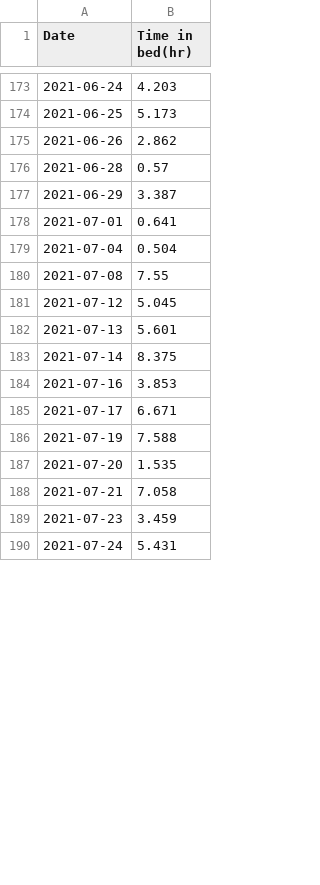
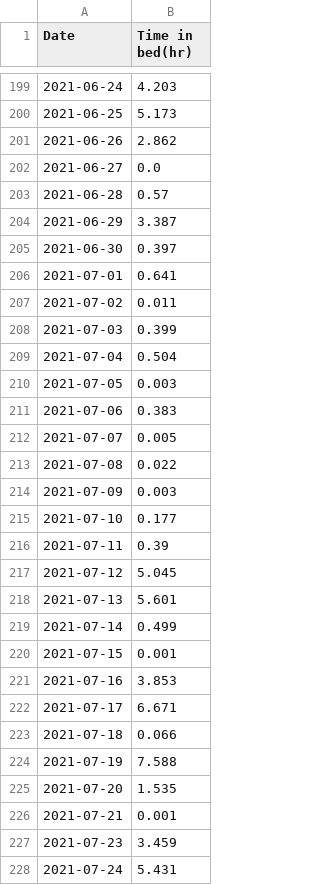
Before and after one commit to Ben10164/CPSC222-Project, a CSV file: data/cleaned_puryear_sleep.csv, drawn as a sheet; only a part is shown, gaps mark what is left out; the diff covers the shown part only.

```diff
--- a/data/cleaned_puryear_sleep.csv
+++ b/data/cleaned_puryear_sleep.csv
@@ -175,15 +201,27 @@ Date,Time in bed(hr)
 2021-06-26,2.862
+2021-06-27,0.0
 2021-06-28,0.57
 2021-06-29,3.387
+2021-06-30,0.397
 2021-07-01,0.641
+2021-07-02,0.011
+2021-07-03,0.399
 2021-07-04,0.504
-2021-07-08,7.55
+2021-07-05,0.003
+2021-07-06,0.383
+2021-07-07,0.005
+2021-07-08,0.022
+2021-07-09,0.003
+2021-07-10,0.177
+2021-07-11,0.39
 2021-07-12,5.045
 2021-07-13,5.601
-2021-07-14,8.375
+2021-07-14,0.499
+2021-07-15,0.001
 2021-07-16,3.853
 2021-07-17,6.671
+2021-07-18,0.066
 2021-07-19,7.588
 2021-07-20,1.535
-2021-07-21,7.058
+2021-07-21,0.001
 2021-07-23,3.459
```
Also changed, not shown: 27 added rows and 20 edited cells elsewhere in this file, data/cleaned_puryear_sleep_ewm.csv, 5 other files.
